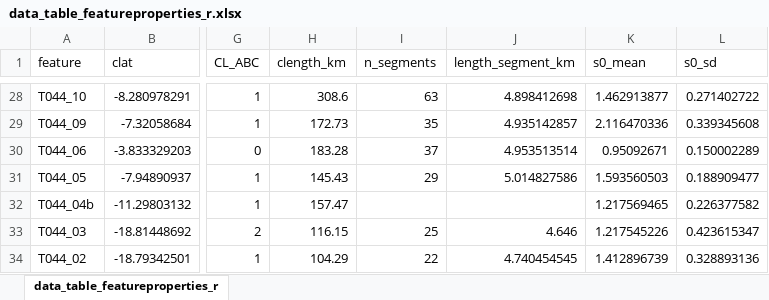
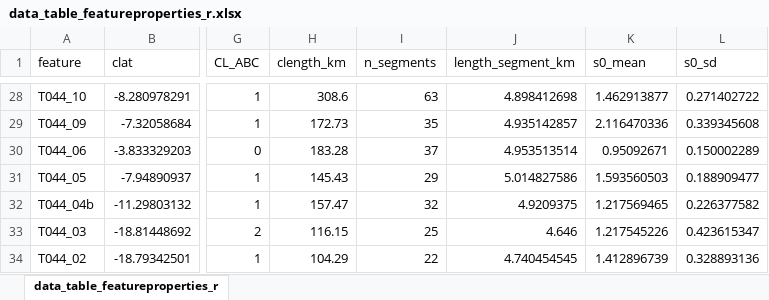
Before and after one commit to admaue/TitanRadarTrends, an Excel workbook: data_table_featureproperties_r.xlsx, sheet data_table_featureproperties_r, drawn as a sheet; only a part is shown, gaps mark what is left out; values as stored, in another font and other column widths than the file's, no borders; the diff names each change by its address in the sheet, - before the commit and + after, or states it on an @@ line.

Commit message:
Add files via upload
filled two missing values in spreadsheet

```diff
--- a/data_table_featureproperties_r.xlsx (sheet data_table_featureproperties_r)
+++ b/data_table_featureproperties_r.xlsx (sheet data_table_featureproperties_r)
-I32 (n_segments): (empty)
+I32 (n_segments): 32
-J32 (length_segment_km): (empty)
+J32 (length_segment_km): 4.9209375
```
